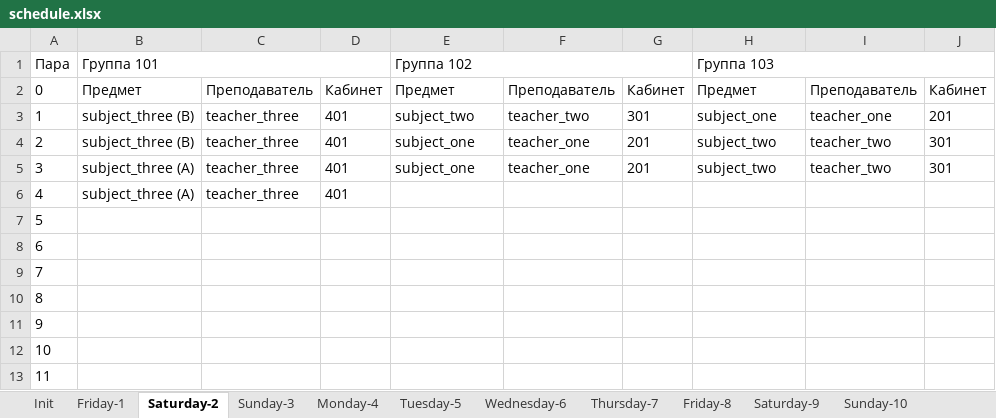
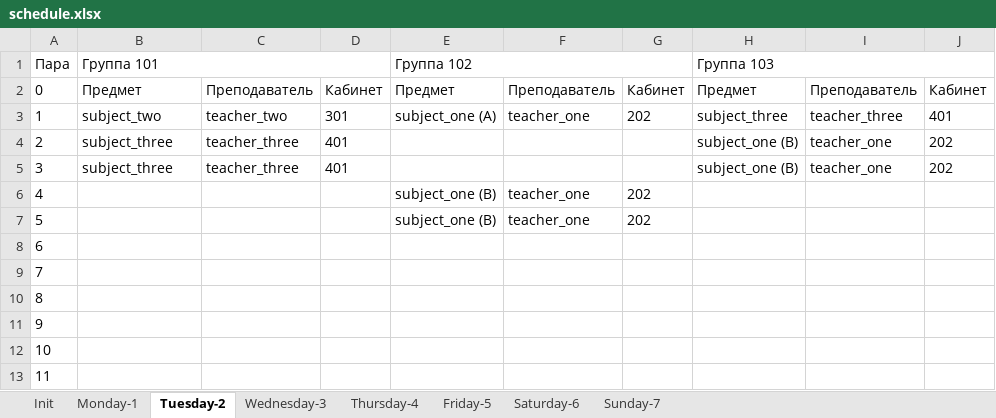
Before and after one commit to number571/schedule-generator, an Excel workbook: output/schedule.xlsx, sheet Tuesday-2, drawn as a sheet; values as stored, in another font and other column widths than the file's, no borders; the diff names each change by its address in the sheet, - before the commit and + after, or states it on an @@ line.

```diff
--- a/output/schedule.xlsx (sheet Tuesday-2)
+++ b/output/schedule.xlsx (sheet Tuesday-2)
-sheet tab: Friday-1
+sheet tab: Monday-1
-sheet tab: Saturday-2
+sheet tab: Tuesday-2
-sheet tab: Sunday-3
+sheet tab: Wednesday-3
-sheet tab: Monday-4
+sheet tab: Thursday-4
-sheet tab: Tuesday-5
+sheet tab: Friday-5
-sheet tab: Wednesday-6
+sheet tab: Saturday-6
-sheet tab: Thursday-7
+sheet tab: Sunday-7
-sheet tab: Friday-8
-sheet tab: Saturday-9
-sheet tab: Sunday-10
-B3: subject_three (B)
+B3: subject_two
-C3: teacher_three
+C3: teacher_two
-D3: 401
+D3: 301
-E3: subject_two
+E3: subject_one (A)
-F3: teacher_two
+F3: teacher_one
-G3: 301
+G3: 202
-H3: subject_one
+H3: subject_three
-I3: teacher_one
+I3: teacher_three
-J3: 201
+J3: 401
-B4: subject_three (B)
+B4: subject_three
-E4:E5: subject_one
+E4:E5: (empty)
-F4:F5: teacher_one
+F4:F5: (empty)
-G4:G5: 201
+G4:G5: (empty)
-H4:H5: subject_two
+H4:H5: subject_one (B)
-I4:I5: teacher_two
+I4:I5: teacher_one
-J4:J5: 301
+J4:J5: 202
-B5: subject_three (A)
+B5: subject_three
-B6: subject_three (A)
+B6: (empty)
-C6: teacher_three
+C6: (empty)
-D6: 401
+D6: (empty)
-E6:E7: (empty)
+E6:E7: subject_one (B)
-F6:F7: (empty)
+F6:F7: teacher_one
-G6:G7: (empty)
+G6:G7: 202
```
Also changed, not shown: sheet Monday-1, sheet Thursday-4, sheet Friday-5, sheet Saturday-6, sheet Wednesday-3, other sheet tabs, 6 other files.
